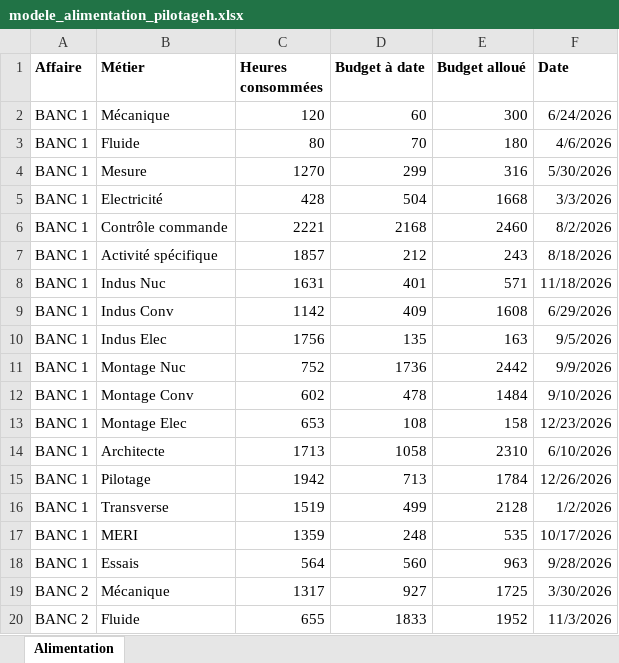
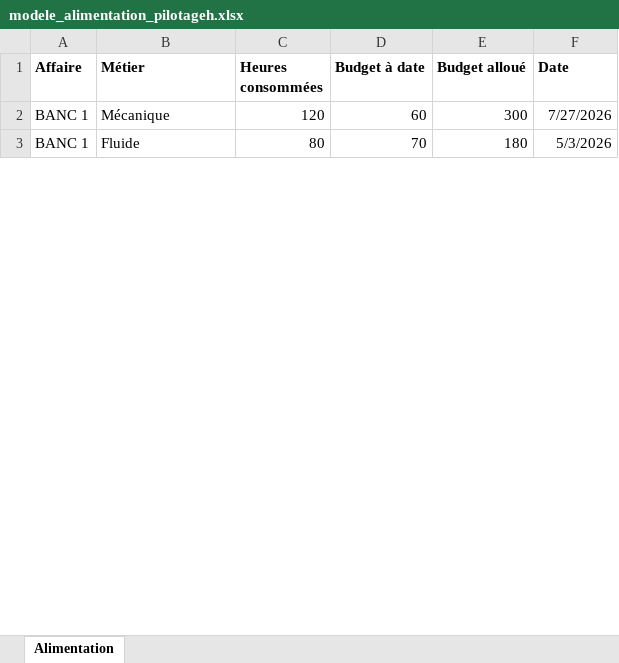
Before and after one commit to kellian-trc/PilotageH, an Excel workbook: public/modele_alimentation_pilotageh.xlsx, sheet Alimentation, drawn as a sheet; only a part is shown; values as stored, in another font and other column widths than the file's, no borders; removed rows and columns are numbered as before the commit, all else as after; the diff covers the shown part only; the diff names each change by its address in the sheet, - before the commit and + after, or states it on an @@ line.

Commit message:
feat: synchronisation dynamique des métiers depuis Excel

```diff
--- a/public/modele_alimentation_pilotageh.xlsx (sheet Alimentation)
+++ b/public/modele_alimentation_pilotageh.xlsx (sheet Alimentation)
-F2 (Date): 6/24/2026
+F2 (Date): 7/27/2026
-F3 (Date): 4/6/2026
+F3 (Date): 5/3/2026
-row 4: BANC 1 | Mesure | 1270 | 299 | 316 | 5/30/2026
-row 5: BANC 1 | Electricité | 428 | 504 | 1668 | 3/3/2026
-row 6: BANC 1 | Contrôle commande | 2221 | 2168 | 2460 | 8/2/2026
-row 7: BANC 1 | Activité spécifique | 1857 | 212 | 243 | 8/18/2026
-row 8: BANC 1 | Indus Nuc | 1631 | 401 | 571 | 11/18/2026
-row 9: BANC 1 | Indus Conv | 1142 | 409 | 1608 | 6/29/2026
-row 10: BANC 1 | Indus Elec | 1756 | 135 | 163 | 9/5/2026
-row 11: BANC 1 | Montage Nuc | 752 | 1736 | 2442 | 9/9/2026
-row 12: BANC 1 | Montage Conv | 602 | 478 | 1484 | 9/10/2026
-row 13: BANC 1 | Montage Elec | 653 | 108 | 158 | 12/23/2026
-row 14: BANC 1 | Architecte | 1713 | 1058 | 2310 | 6/10/2026
-row 15: BANC 1 | Pilotage | 1942 | 713 | 1784 | 12/26/2026
-row 16: BANC 1 | Transverse | 1519 | 499 | 2128 | 1/2/2026
-row 17: BANC 1 | MERI | 1359 | 248 | 535 | 10/17/2026
-row 18: BANC 1 | Essais | 564 | 560 | 963 | 9/28/2026
-row 19: BANC 2 | Mécanique | 1317 | 927 | 1725 | 3/30/2026
-row 20: BANC 2 | Fluide | 655 | 1833 | 1952 | 11/3/2026
```
Also changed, not shown: 49 added rows and 32 removed rows elsewhere in this sheet, 4 other files.
